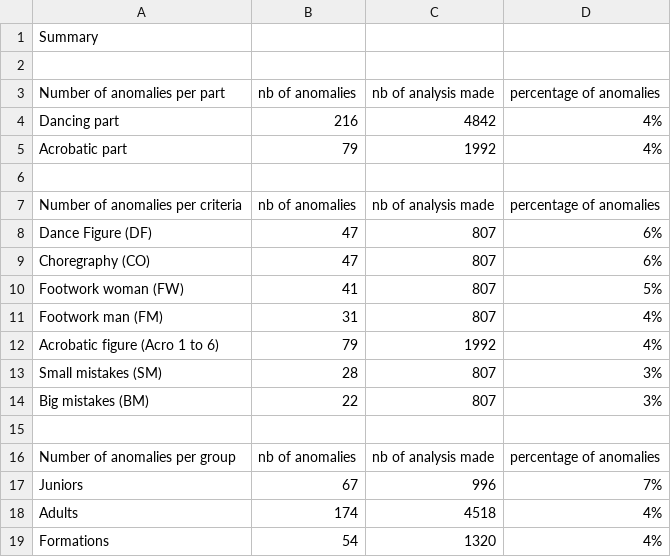
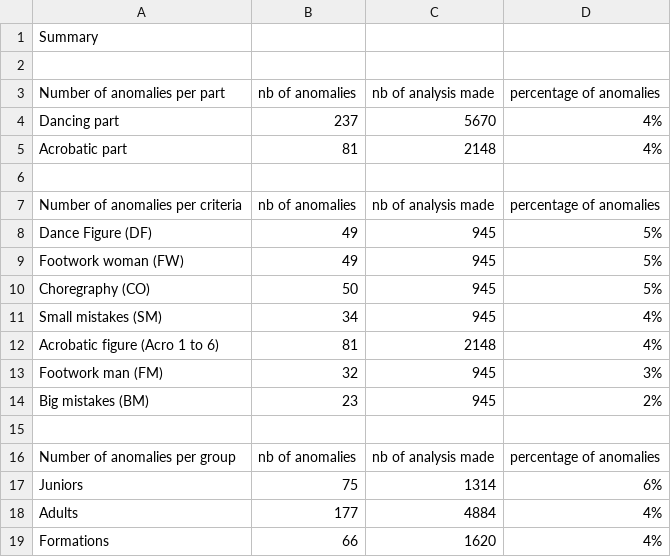
Before and after one commit to Swiss-Rock-n-Roll-Confederation/judgment-anomaly-analyzer, a CSV file: output/csv/2025/2025-overall_summary.csv, drawn as a sheet.

```diff
--- a/output/csv/2025/2025-overall_summary.csv
+++ b/output/csv/2025/2025-overall_summary.csv
@@ -3,17 +3,17 @@ Summary
 Number of anomalies per part,nb of anomalies, nb of analysis made,percentage of anomalies
-Dancing part,216,4842,4%
-Acrobatic part,79,1992,4%
+Dancing part,237,5670,4%
+Acrobatic part,81,2148,4%
 
 Number of anomalies per criteria,nb of anomalies, nb of analysis made,percentage of anomalies
-Dance Figure (DF),47,807,6%
-Choregraphy (CO),47,807,6%
-Footwork woman (FW),41,807,5%
-Footwork man (FM),31,807,4%
-Acrobatic figure (Acro 1 to 6),79,1992,4%
-Small mistakes (SM),28,807,3%
-Big mistakes (BM),22,807,3%
+Dance Figure (DF),49,945,5%
+Footwork woman (FW),49,945,5%
+Choregraphy (CO),50,945,5%
+Small mistakes (SM),34,945,4%
+Acrobatic figure (Acro 1 to 6),81,2148,4%
+Footwork man (FM),32,945,3%
+Big mistakes (BM),23,945,2%
 
 Number of anomalies per group,nb of anomalies, nb of analysis made,percentage of anomalies
-Juniors,67,996,7%
-Adults,174,4518,4%
-Formations,54,1320,4%
+Juniors,75,1314,6%
+Adults,177,4884,4%
+Formations,66,1620,4%
```
Also changed, not shown: 12 other files.
